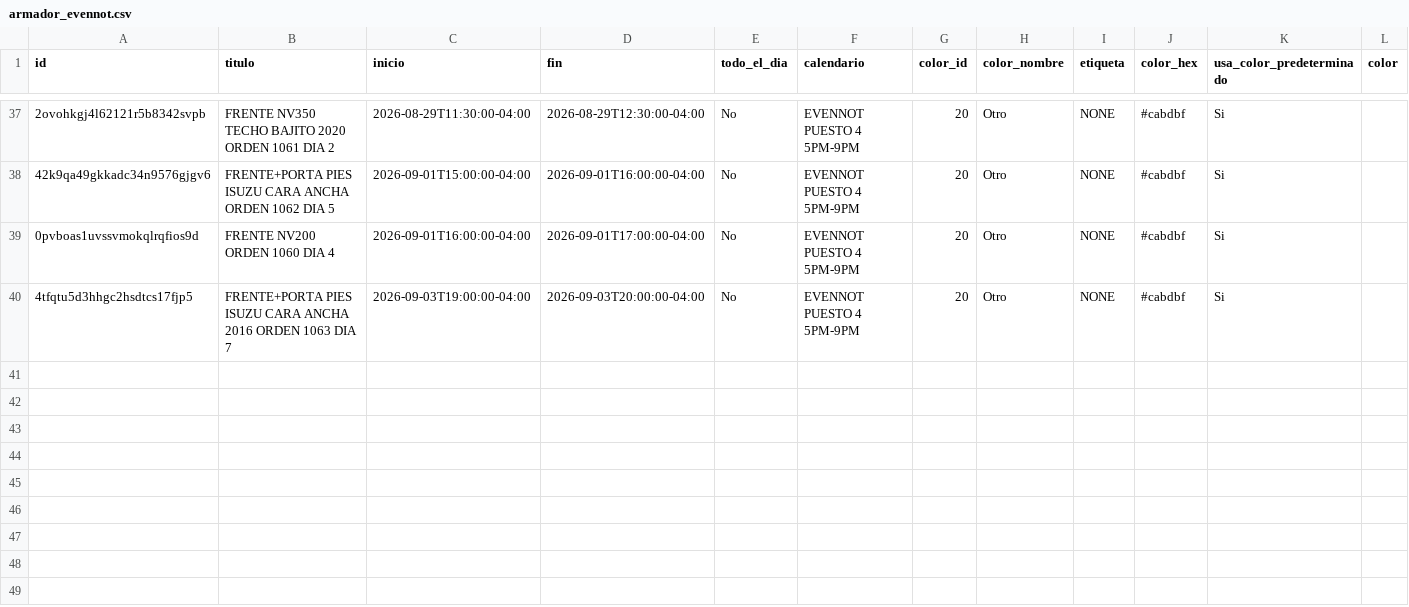
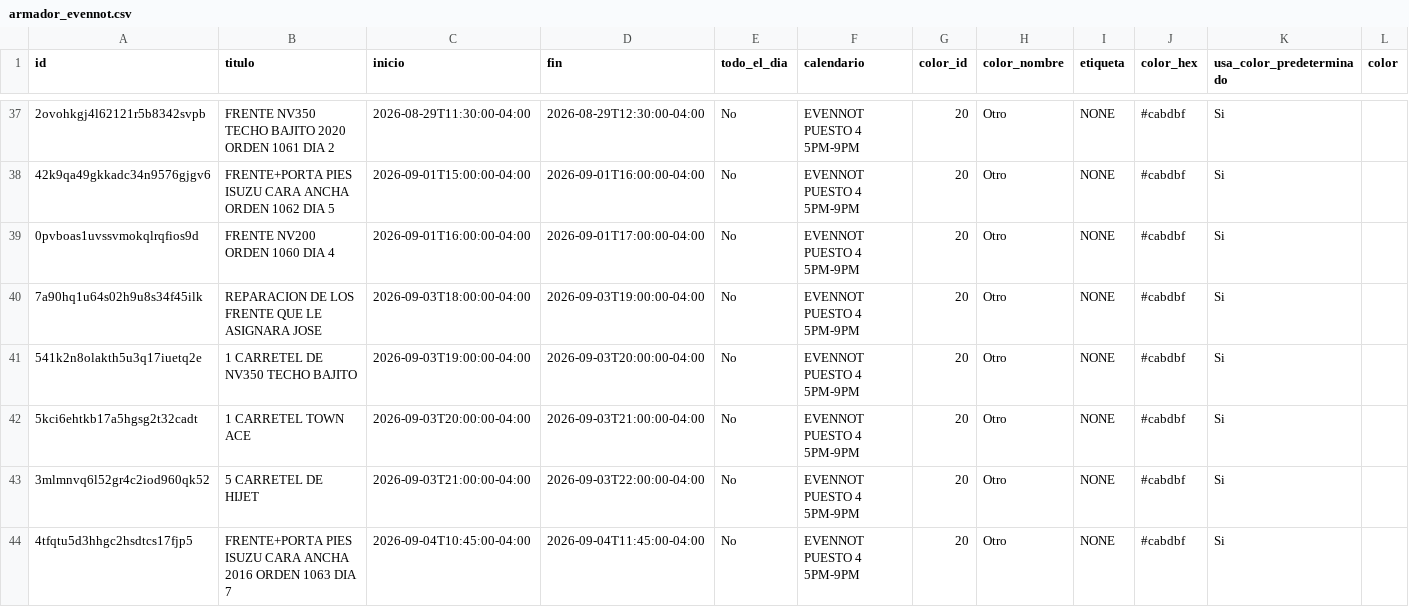
Before and after one commit to Osiris-14/rubio-defensa-ticket, a CSV file: public/data/calendario_armadores/armador_evennot.csv, drawn as a sheet; only a part is shown, gaps mark what is left out; addresses are those after the commit; rows hold the shown columns only; the diff names each change by its address in the sheet, - before the commit and + after, or states it on an @@ line.

```diff
--- a/public/data/calendario_armadores/armador_evennot.csv
+++ b/public/data/calendario_armadores/armador_evennot.csv
+row 40: 7a90hq1u64s02h9u8s34f45ilk | REPARACION DE LOS FRENTE QUE LE ASIGNARA JOSE | 2026-09-03T18:00:00-04:00 | 2026-09-03T19:00:00-04:00 | No | EVENNOT PUESTO 4 5PM-9PM | 20 | Otro | NONE | #cabdbf | Si
+row 41: 541k2n8olakth5u3q17iuetq2e | 1 CARRETEL DE NV350 TECHO BAJITO | 2026-09-03T19:00:00-04:00 | 2026-09-03T20:00:00-04:00 | No | EVENNOT PUESTO 4 5PM-9PM | 20 | Otro | NONE | #cabdbf | Si
+row 42: 5kci6ehtkb17a5hgsg2t32cadt | 1 CARRETEL TOWN ACE | 2026-09-03T20:00:00-04:00 | 2026-09-03T21:00:00-04:00 | No | EVENNOT PUESTO 4 5PM-9PM | 20 | Otro | NONE | #cabdbf | Si
+row 43: 3mlmnvq6l52gr4c2iod960qk52 | 5 CARRETEL DE HIJET | 2026-09-03T21:00:00-04:00 | 2026-09-03T22:00:00-04:00 | No | EVENNOT PUESTO 4 5PM-9PM | 20 | Otro | NONE | #cabdbf | Si
-C44 (inicio): 2026-09-03T19:00:00-04:00
+C44 (inicio): 2026-09-04T10:45:00-04:00
-D44 (fin): 2026-09-03T20:00:00-04:00
+D44 (fin): 2026-09-04T11:45:00-04:00
```
Also changed, not shown: public/data/calendario_armadores/armador_puesto3_armador.csv.
